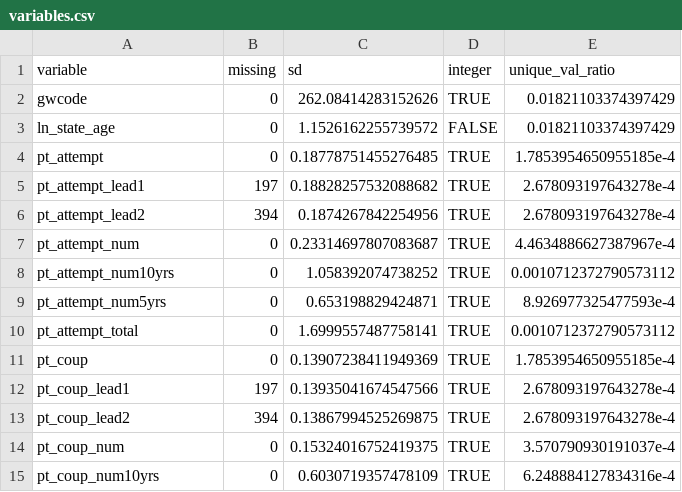
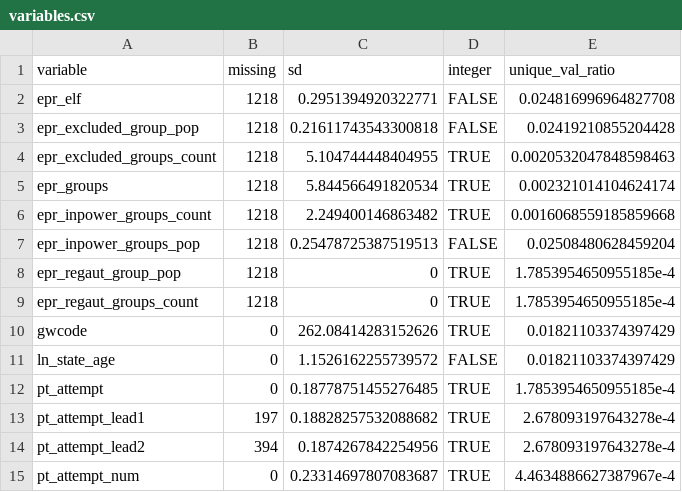
Before and after one commit to andybega/forecaster2, a CSV file: make-data/output/variables.csv, drawn as a sheet; only a part is shown; the shorter side is filled out with more unchanged rows; the diff names each change by its address in the sheet, - before the commit and + after, or states it on an @@ line.

Commit message:
add EPR to data

```diff
--- a/make-data/output/variables.csv
+++ b/make-data/output/variables.csv
+row 2: epr_elf | 1218 | 0.2951394920322771 | FALSE | 0.024816996964827708
+row 3: epr_excluded_group_pop | 1218 | 0.21611743543300818 | FALSE | 0.02419210855204428
+row 4: epr_excluded_groups_count | 1218 | 5.104744448404955 | TRUE | 0.0020532047848598463
+row 5: epr_groups | 1218 | 5.844566491820534 | TRUE | 0.002321014104624174
+row 6: epr_inpower_groups_count | 1218 | 2.249400146863482 | TRUE | 0.0016068559185859668
+row 7: epr_inpower_groups_pop | 1218 | 0.25478725387519513 | FALSE | 0.02508480628459204
+row 8: epr_regaut_group_pop | 1218 | 0 | TRUE | 1.7853954650955185e-4
+row 9: epr_regaut_groups_count | 1218 | 0 | TRUE | 1.7853954650955185e-4
```
Also changed, not shown: 7 other files.
